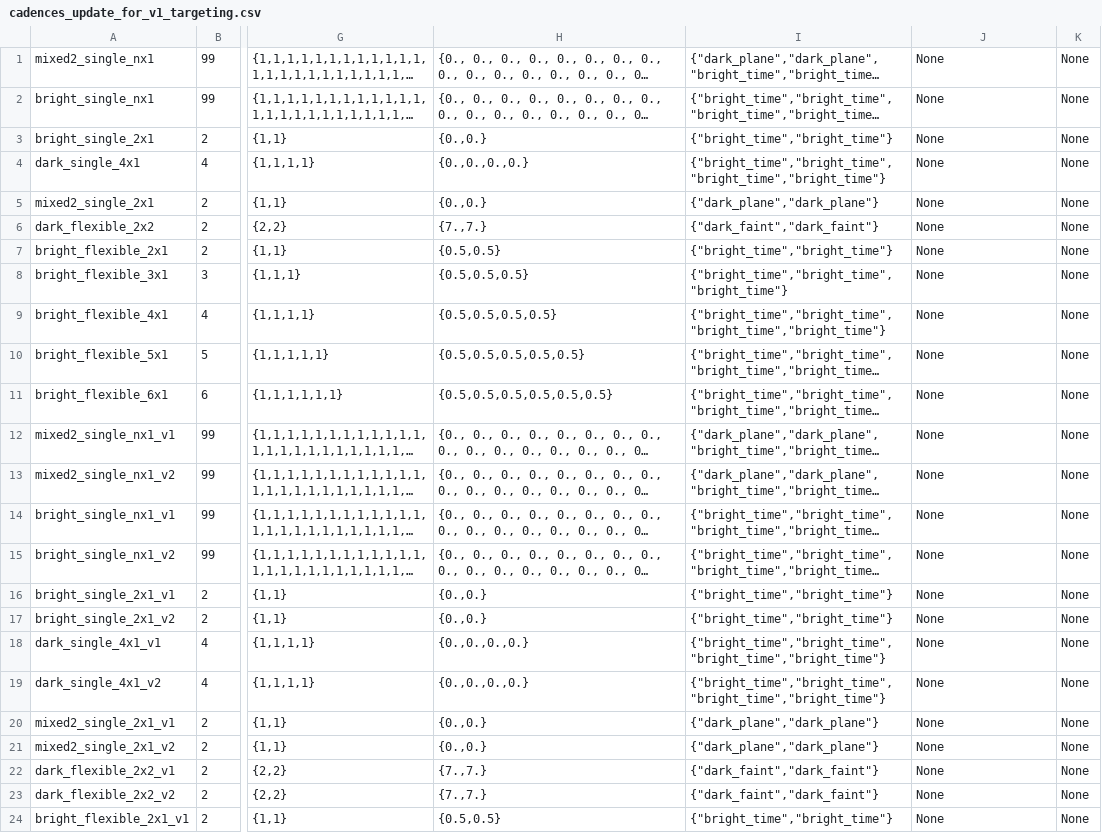
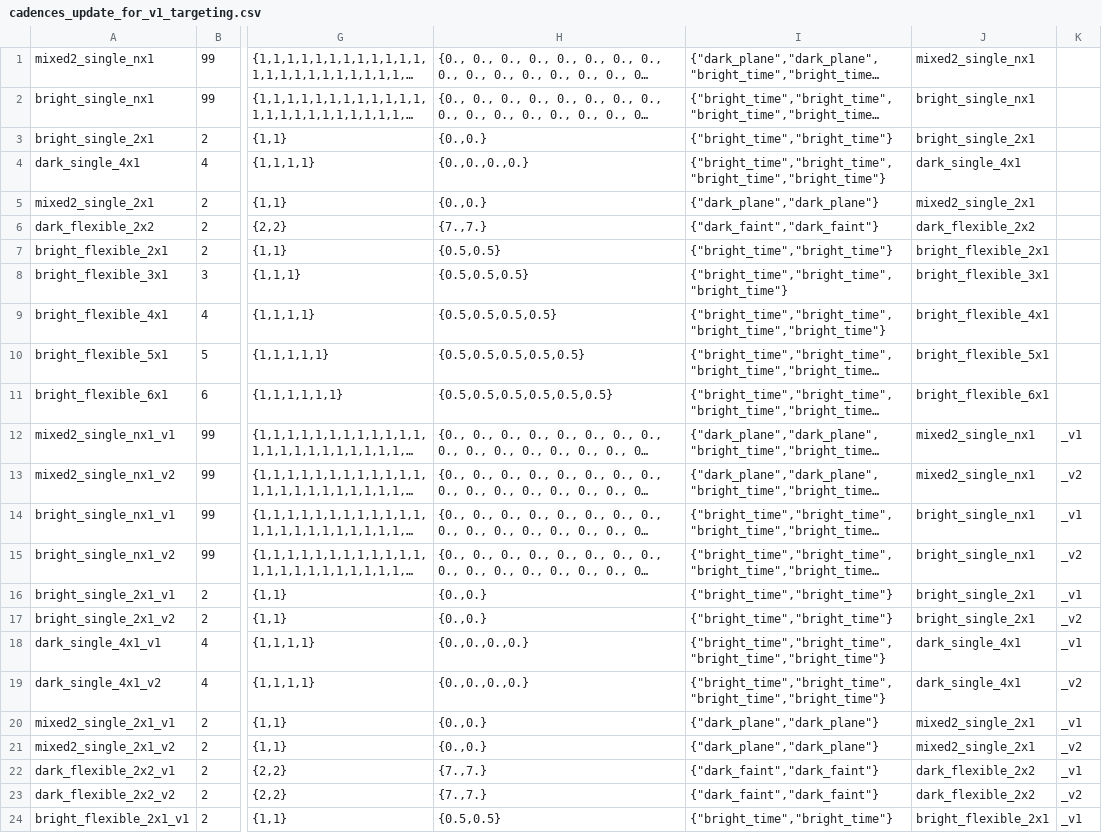
Before and after one commit to sdss/sdssdb, a CSV file: schema/sdss5db/targetdb/data_table/cadence/cadences_update_for_v1_targeting.csv, drawn as a sheet; only a part is shown, gaps mark what is left out; long unchanged cells end in …; the diff covers the shown part only; the diff names each change by its address in the sheet, - before the commit and + after, or states it on an @@ line.

Commit message:
fix label root and version

```diff
--- a/schema/sdss5db/targetdb/data_table/cadence/cadences_update_for_v1_targeting.csv
+++ b/schema/sdss5db/targetdb/data_table/cadence/cadences_update_for_v1_targeting.csv
-J1: None
+J1: mixed2_single_nx1
-K1:K11: None
+K1:K11: (empty)
-J2: None
+J2: bright_single_nx1
-J3: None
+J3: bright_single_2x1
-J4: None
+J4: dark_single_4x1
-J5: None
+J5: mixed2_single_2x1
-J6: None
+J6: dark_flexible_2x2
-J7: None
+J7: bright_flexible_2x1
-J8: None
+J8: bright_flexible_3x1
-J9: None
+J9: bright_flexible_4x1
-J10: None
+J10: bright_flexible_5x1
-J11: None
+J11: bright_flexible_6x1
-J12:J13: None
+J12:J13: mixed2_single_nx1
-K12: None
+K12: _v1
-K13: None
+K13: _v2
-J14:J15: None
+J14:J15: bright_single_nx1
-K14: None
+K14: _v1
-K15: None
+K15: _v2
-J16:J17: None
+J16:J17: bright_single_2x1
-K16: None
+K16: _v1
-K17: None
+K17: _v2
-J18:J19: None
+J18:J19: dark_single_4x1
-K18: None
+K18: _v1
-K19: None
+K19: _v2
-J20:J21: None
+J20:J21: mixed2_single_2x1
-K20: None
+K20: _v1
-K21: None
+K21: _v2
-J22:J23: None
+J22:J23: dark_flexible_2x2
-K22: None
+K22: _v1
-K23: None
+K23: _v2
-J24: None
+J24: bright_flexible_2x1
-K24: None
+K24: _v1
```
Also changed, not shown: 36 edited cells elsewhere in this file.
